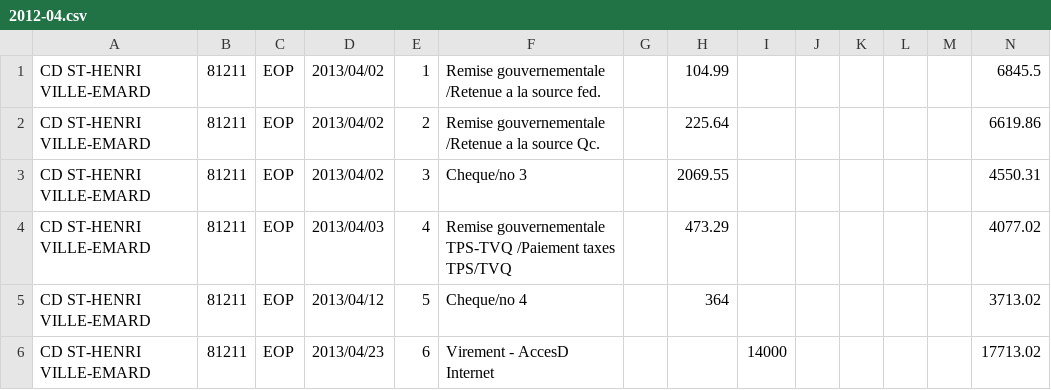
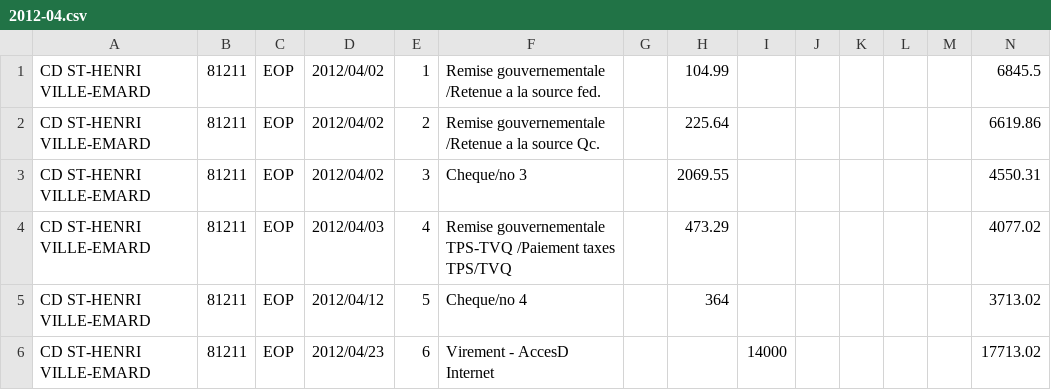
Before and after one commit to cesine/general-ledger, a CSV file: 2012/bank_statements/81211/2012-04.csv, drawn as a sheet.

```diff
--- a/2012/bank_statements/81211/2012-04.csv
+++ b/2012/bank_statements/81211/2012-04.csv
@@ -1,6 +1,6 @@
-CD ST-HENRI VILLE-EMARD,"81211","EOP",2013/04/02,1,"Remise gouvernementale /Retenue a la source fed.","",104.99,"","","","","",6845.5
-CD ST-HENRI VILLE-EMARD,"81211","EOP",2013/04/02,2,"Remise gouvernementale /Retenue a la source Qc.","",225.64,"","","","","",6619.86
-CD ST-HENRI VILLE-EMARD,"81211","EOP",2013/04/02,3,Cheque/no 3,"",2069.55,"","","","","",4550.31
-CD ST-HENRI VILLE-EMARD,"81211","EOP",2013/04/03,4,"Remise gouvernementale TPS-TVQ /Paiement taxes TPS/TVQ","",473.29,"","","","","",4077.02
-CD ST-HENRI VILLE-EMARD,"81211","EOP",2013/04/12,5,Cheque/no 4,"",364,"","","","","",3713.02
-CD ST-HENRI VILLE-EMARD,"81211","EOP",2013/04/23,6,"Virement - AccesD Internet","","",14000,"","","","",17713.02
+CD ST-HENRI VILLE-EMARD,"81211","EOP",2012/04/02,1,"Remise gouvernementale /Retenue a la source fed.","",104.99,"","","","","",6845.5
+CD ST-HENRI VILLE-EMARD,"81211","EOP",2012/04/02,2,"Remise gouvernementale /Retenue a la source Qc.","",225.64,"","","","","",6619.86
+CD ST-HENRI VILLE-EMARD,"81211","EOP",2012/04/02,3,Cheque/no 3,"",2069.55,"","","","","",4550.31
+CD ST-HENRI VILLE-EMARD,"81211","EOP",2012/04/03,4,"Remise gouvernementale TPS-TVQ /Paiement taxes TPS/TVQ","",473.29,"","","","","",4077.02
+CD ST-HENRI VILLE-EMARD,"81211","EOP",2012/04/12,5,Cheque/no 4,"",364,"","","","","",3713.02
+CD ST-HENRI VILLE-EMARD,"81211","EOP",2012/04/23,6,"Virement - AccesD Internet","","",14000,"","","","",17713.02
```
Also changed, not shown: 2012/bank_statements/81211/2012-05.csv, 2012/bank_statements/81211/2012-06.csv, 3 other files.
